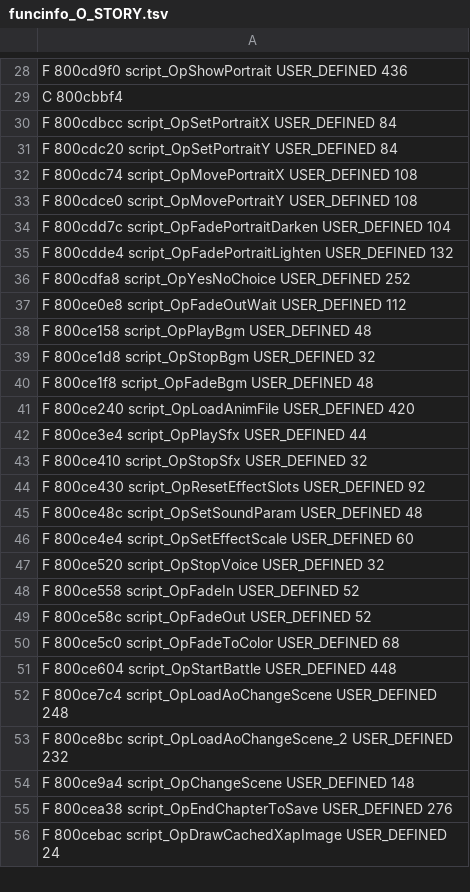
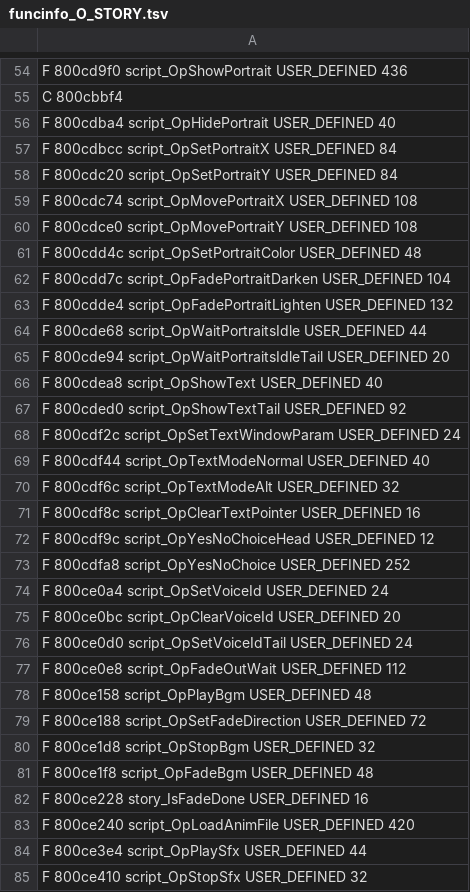
Before and after one commit to indieindie7/shamanking-decomp, a TSV file: ghidra/funcinfo_O_STORY.tsv, drawn as a sheet; only a part is shown, gaps mark what is left out; the shorter side is filled out with more unchanged rows; the diff covers the shown part only.

```diff
--- a/ghidra/funcinfo_O_STORY.tsv
+++ b/ghidra/funcinfo_O_STORY.tsv
@@ -29,2 +55,3 @@ F 800cd9f0 script_OpShowPortrait USER_DEFINED 436
 C 800cbbf4
+F 800cdba4 script_OpHidePortrait USER_DEFINED 40
 F 800cdbcc script_OpSetPortraitX USER_DEFINED 84
@@ -33,9 +60,24 @@ F 800cdc74 script_OpMovePortraitX USER_DEFINED 108
 F 800cdce0 script_OpMovePortraitY USER_DEFINED 108
+F 800cdd4c script_OpSetPortraitColor USER_DEFINED 48
 F 800cdd7c script_OpFadePortraitDarken USER_DEFINED 104
 F 800cdde4 script_OpFadePortraitLighten USER_DEFINED 132
+F 800cde68 script_OpWaitPortraitsIdle USER_DEFINED 44
+F 800cde94 script_OpWaitPortraitsIdleTail USER_DEFINED 20
+F 800cdea8 script_OpShowText USER_DEFINED 40
+F 800cded0 script_OpShowTextTail USER_DEFINED 92
+F 800cdf2c script_OpSetTextWindowParam USER_DEFINED 24
+F 800cdf44 script_OpTextModeNormal USER_DEFINED 40
+F 800cdf6c script_OpTextModeAlt USER_DEFINED 32
+F 800cdf8c script_OpClearTextPointer USER_DEFINED 16
+F 800cdf9c script_OpYesNoChoiceHead USER_DEFINED 12
 F 800cdfa8 script_OpYesNoChoice USER_DEFINED 252
+F 800ce0a4 script_OpSetVoiceId USER_DEFINED 24
+F 800ce0bc script_OpClearVoiceId USER_DEFINED 20
+F 800ce0d0 script_OpSetVoiceIdTail USER_DEFINED 24
 F 800ce0e8 script_OpFadeOutWait USER_DEFINED 112
 F 800ce158 script_OpPlayBgm USER_DEFINED 48
+F 800ce188 script_OpSetFadeDirection USER_DEFINED 72
 F 800ce1d8 script_OpStopBgm USER_DEFINED 32
 F 800ce1f8 script_OpFadeBgm USER_DEFINED 48
+F 800ce228 story_IsFadeDone USER_DEFINED 16
 F 800ce240 script_OpLoadAnimFile USER_DEFINED 420
```
Also changed, not shown: 45 added rows elsewhere in this file, ghidra/funcinfo_O_MINI.tsv, ghidra/funcinfo_O_MOVIE.tsv, 9 other files.
